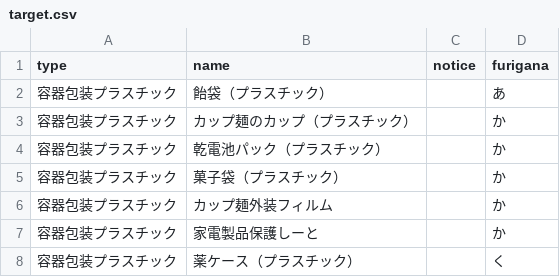
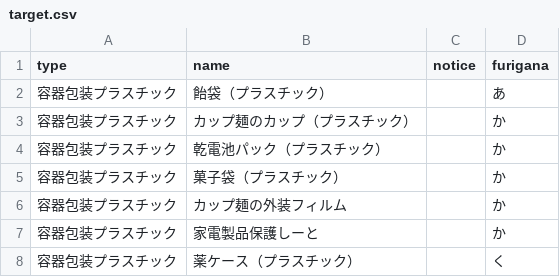
Before and after one commit to miyakojima/5374, a CSV file: data/target.csv, drawn as a sheet; only a part is shown.

Commit message:
Update target.csv

```diff
--- a/data/target.csv
+++ b/data/target.csv
@@ -5,3 +5,3 @@ type,name,notice,furigana,
 容器包装プラスチック,菓子袋（プラスチック）,,か,
-容器包装プラスチック,カップ麺外装フィルム,,か,
+容器包装プラスチック,カップ麺の外装フィルム,,か,
 容器包装プラスチック,家電製品保護しーと,,か,
```
